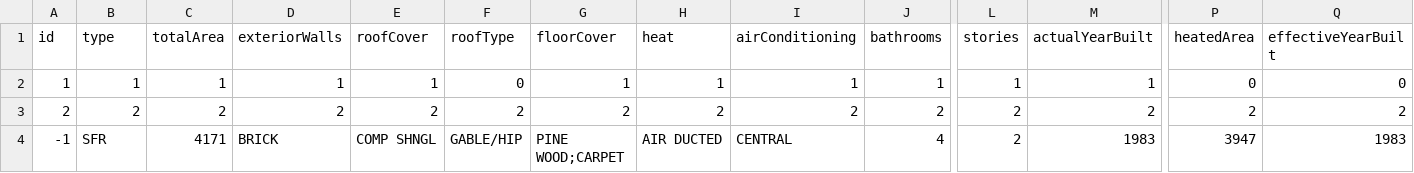
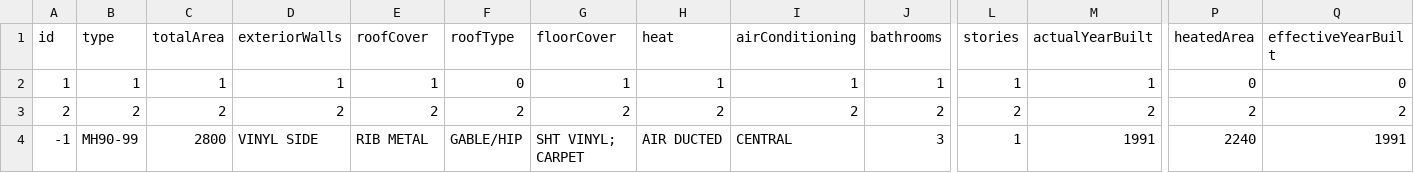
Before and after one commit to mammothfactory/MammothGPT-V2, a CSV file: DatasetConfiguration/BuildingInfoTable.csv, drawn as a sheet; only a part is shown, gaps mark what is left out; the diff names each change by its address in the sheet, - before the commit and + after, or states it on an @@ line.

Commit message:
Syncing BuildingInfoTable.csv to ScrapedGPT.db

```diff
--- a/DatasetConfiguration/BuildingInfoTable.csv
+++ b/DatasetConfiguration/BuildingInfoTable.csv
-B4 (type): SFR
+B4 (type): MH90-99
-C4 (totalArea): 4171
+C4 (totalArea): 2800
-D4 (exteriorWalls): BRICK
+D4 (exteriorWalls): VINYL SIDE
-E4 (roofCover): COMP SHNGL
+E4 (roofCover): RIB METAL
-G4 (floorCover): PINE WOOD;CARPET
+G4 (floorCover): SHT VINYL; CARPET
-J4 (bathrooms): 4
+J4 (bathrooms): 3
-L4 (stories): 2
+L4 (stories): 1
-M4 (actualYearBuilt): 1983
+M4 (actualYearBuilt): 1991
-P4 (heatedArea): 3947
+P4 (heatedArea): 2240
-Q4 (effectiveYearBuilt): 1983
+Q4 (effectiveYearBuilt): 1991
```
